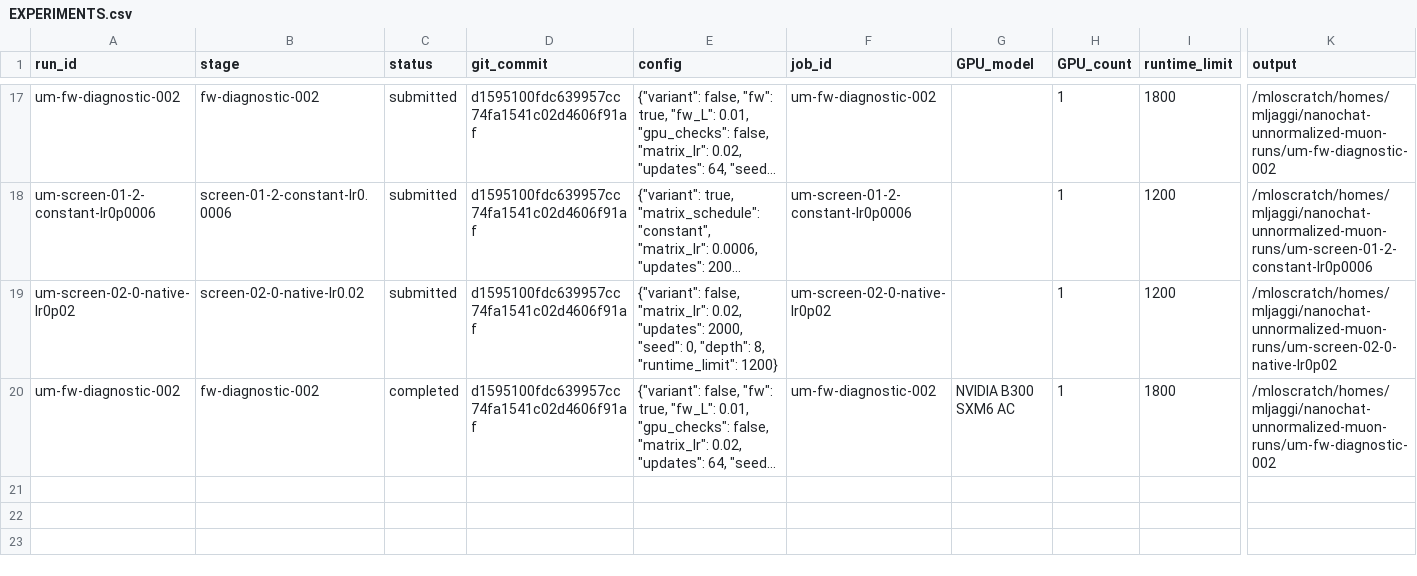
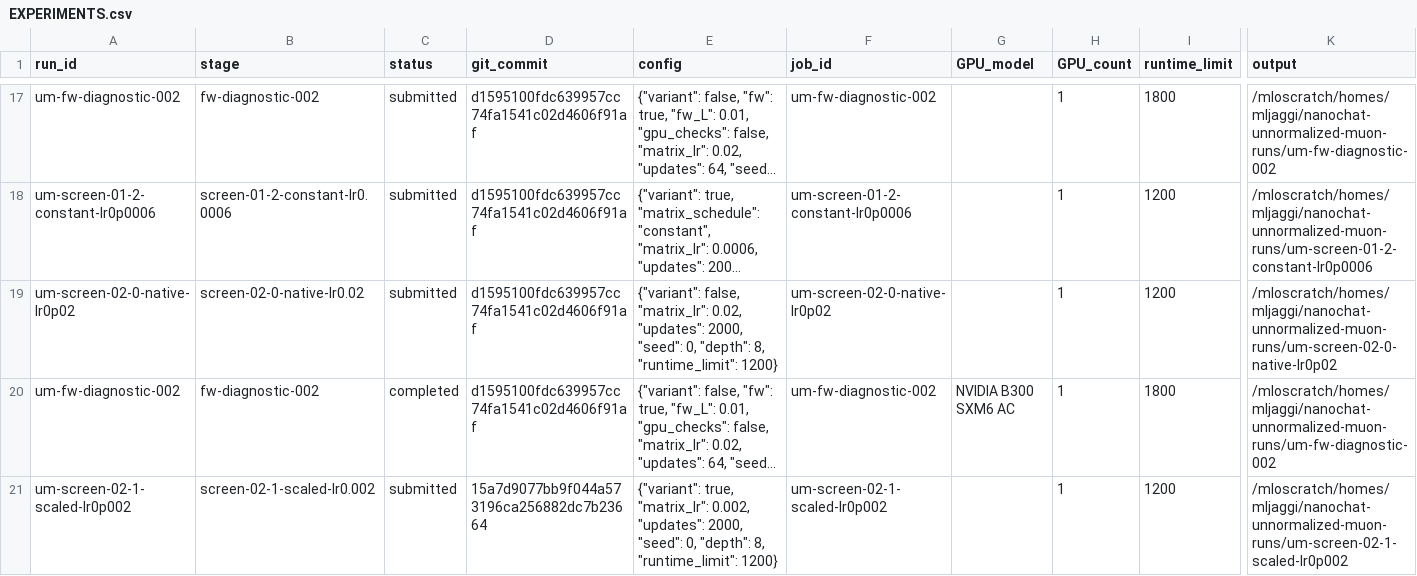
Before and after one commit to martinjaggi/nanochat, a CSV file: research/unnormalized_muon/EXPERIMENTS.csv, drawn as a sheet; only a part is shown, gaps mark what is left out; long unchanged cells end in …; rows hold the shown columns only; the diff names each change by its address in the sheet, - before the commit and + after, or states it on an @@ line.

Commit message:
Start clean NS-only Muon comparison and fix accumulated FW baseline loss

```diff
--- a/research/unnormalized_muon/EXPERIMENTS.csv
+++ b/research/unnormalized_muon/EXPERIMENTS.csv
+row 21: um-screen-02-1-scaled-lr0p002 | screen-02-1-scaled-lr0.002 | submitted | 15a7d9077bb9f044a573196ca256882dc7b23664 | {"variant": true, "matrix_lr": 0.002, "updates": 2000, "seed": 0, "depth": 8, "runtime_limit": 1200} | um-screen-02-1-scaled-lr0p002 |  | 1 | 1200 | /mloscratch/homes/mljaggi/nanochat-unnormalized-muon-runs/um-screen-02-1-scaled-lr0p002
```
Also changed, not shown: 13 other files.
